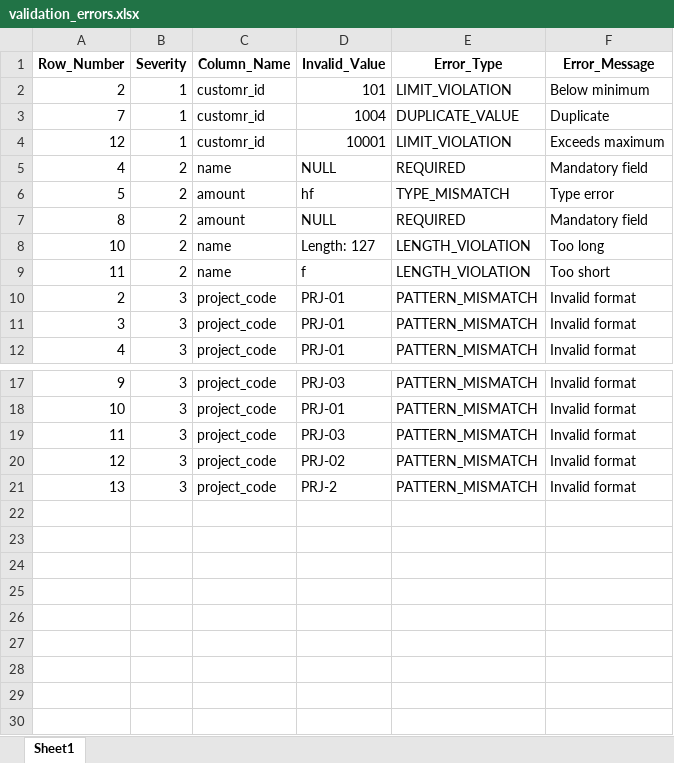
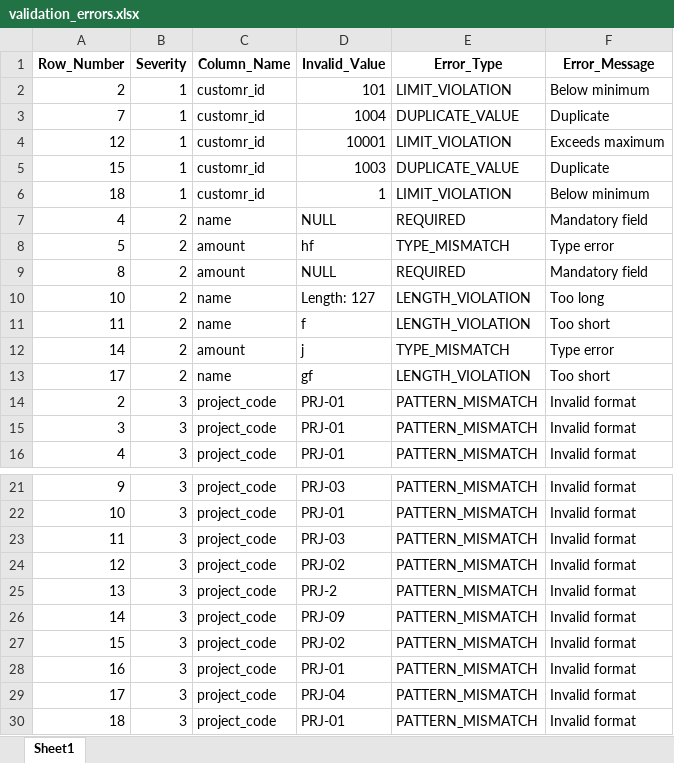
Before and after one commit to AmirAmarloo/excel-to-erp-mvp, an Excel workbook: data/result/validation_errors.xlsx, sheet Sheet1, drawn as a sheet; only a part is shown, gaps mark what is left out; values as stored, in another font and other column widths than the file's, no borders; the diff names each change by its address in the sheet, - before the commit and + after, or states it on an @@ line.

```diff
--- a/data/result/validation_errors.xlsx (sheet Sheet1)
+++ b/data/result/validation_errors.xlsx (sheet Sheet1)
+row 5: 15 | 1 | customr_id | 1003 | DUPLICATE_VALUE | Duplicate
+row 6: 18 | 1 | customr_id | 1 | LIMIT_VIOLATION | Below minimum
+row 12: 14 | 2 | amount | j | TYPE_MISMATCH | Type error
+row 13: 17 | 2 | name | gf | LENGTH_VIOLATION | Too short
+row 26: 14 | 3 | project_code | PRJ-09 | PATTERN_MISMATCH | Invalid format
+row 27: 15 | 3 | project_code | PRJ-02 | PATTERN_MISMATCH | Invalid format
+row 28: 16 | 3 | project_code | PRJ-01 | PATTERN_MISMATCH | Invalid format
+row 29: 17 | 3 | project_code | PRJ-04 | PATTERN_MISMATCH | Invalid format
+row 30: 18 | 3 | project_code | PRJ-01 | PATTERN_MISMATCH | Invalid format
```
Also changed, not shown: data/result/cleaned_data.xlsx.
